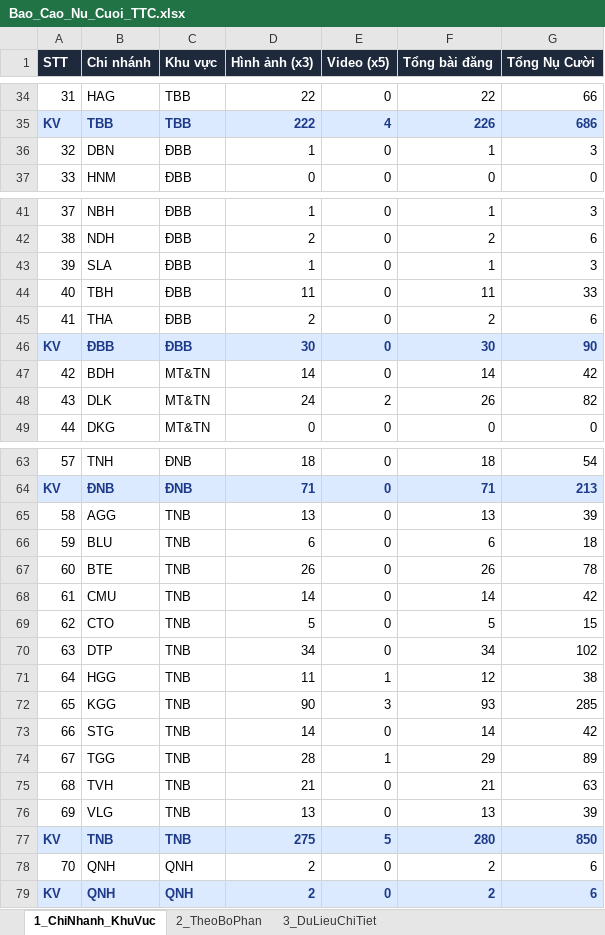
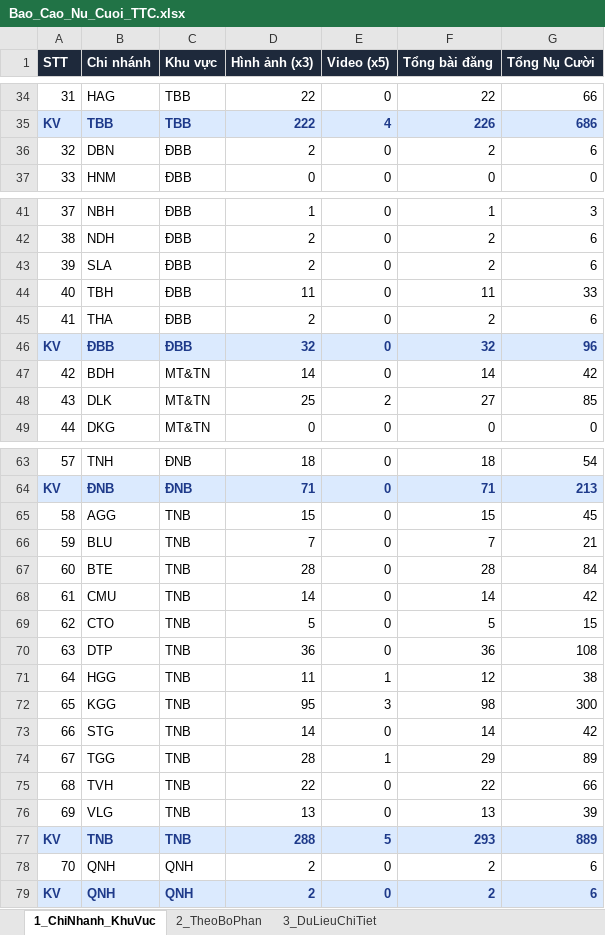
Before and after one commit to tanvuongisme/hopthoigian-ttc, an Excel workbook: Bao_Cao_Nu_Cuoi_TTC.xlsx, sheet 1_ChiNhanh_KhuVuc, drawn as a sheet; only a part is shown, gaps mark what is left out; values as stored, in another font and other column widths than the file's, no borders; the diff covers the shown part only; the diff names each change by its address in the sheet, - before the commit and + after, or states it on an @@ line.

```diff
--- a/Bao_Cao_Nu_Cuoi_TTC.xlsx (sheet 1_ChiNhanh_KhuVuc)
+++ b/Bao_Cao_Nu_Cuoi_TTC.xlsx (sheet 1_ChiNhanh_KhuVuc)
-D36 (Hình ảnh (x3)): 1
+D36 (Hình ảnh (x3)): 2
-F36 (Tổng bài đăng): 1
+F36 (Tổng bài đăng): 2
-G36 (Tổng Nụ Cười): 3
+G36 (Tổng Nụ Cười): 6
-D43 (Hình ảnh (x3)): 1
+D43 (Hình ảnh (x3)): 2
-F43 (Tổng bài đăng): 1
+F43 (Tổng bài đăng): 2
-G43 (Tổng Nụ Cười): 3
+G43 (Tổng Nụ Cười): 6
-D46 (Hình ảnh (x3)): 30
+D46 (Hình ảnh (x3)): 32
-F46 (Tổng bài đăng): 30
+F46 (Tổng bài đăng): 32
-G46 (Tổng Nụ Cười): 90
+G46 (Tổng Nụ Cười): 96
-D48 (Hình ảnh (x3)): 24
+D48 (Hình ảnh (x3)): 25
-F48 (Tổng bài đăng): 26
+F48 (Tổng bài đăng): 27
-G48 (Tổng Nụ Cười): 82
+G48 (Tổng Nụ Cười): 85
-D65 (Hình ảnh (x3)): 13
+D65 (Hình ảnh (x3)): 15
-F65 (Tổng bài đăng): 13
+F65 (Tổng bài đăng): 15
-G65 (Tổng Nụ Cười): 39
+G65 (Tổng Nụ Cười): 45
-D66 (Hình ảnh (x3)): 6
+D66 (Hình ảnh (x3)): 7
-F66 (Tổng bài đăng): 6
+F66 (Tổng bài đăng): 7
-G66 (Tổng Nụ Cười): 18
+G66 (Tổng Nụ Cười): 21
-D67 (Hình ảnh (x3)): 26
+D67 (Hình ảnh (x3)): 28
-F67 (Tổng bài đăng): 26
+F67 (Tổng bài đăng): 28
-G67 (Tổng Nụ Cười): 78
+G67 (Tổng Nụ Cười): 84
-D70 (Hình ảnh (x3)): 34
+D70 (Hình ảnh (x3)): 36
-F70 (Tổng bài đăng): 34
+F70 (Tổng bài đăng): 36
-G70 (Tổng Nụ Cười): 102
+G70 (Tổng Nụ Cười): 108
-D72 (Hình ảnh (x3)): 90
+D72 (Hình ảnh (x3)): 95
-F72 (Tổng bài đăng): 93
+F72 (Tổng bài đăng): 98
-G72 (Tổng Nụ Cười): 285
+G72 (Tổng Nụ Cười): 300
-D75 (Hình ảnh (x3)): 21
+D75 (Hình ảnh (x3)): 22
-F75 (Tổng bài đăng): 21
+F75 (Tổng bài đăng): 22
-G75 (Tổng Nụ Cười): 63
+G75 (Tổng Nụ Cười): 66
-D77 (Hình ảnh (x3)): 275
+D77 (Hình ảnh (x3)): 288
-F77 (Tổng bài đăng): 280
+F77 (Tổng bài đăng): 293
-G77 (Tổng Nụ Cười): 850
+G77 (Tổng Nụ Cười): 889
```
Also changed, not shown: 36 edited cells elsewhere in this sheet, sheet 3_DuLieuChiTiet, sheet 2_TheoBoPhan, 4 other files.
